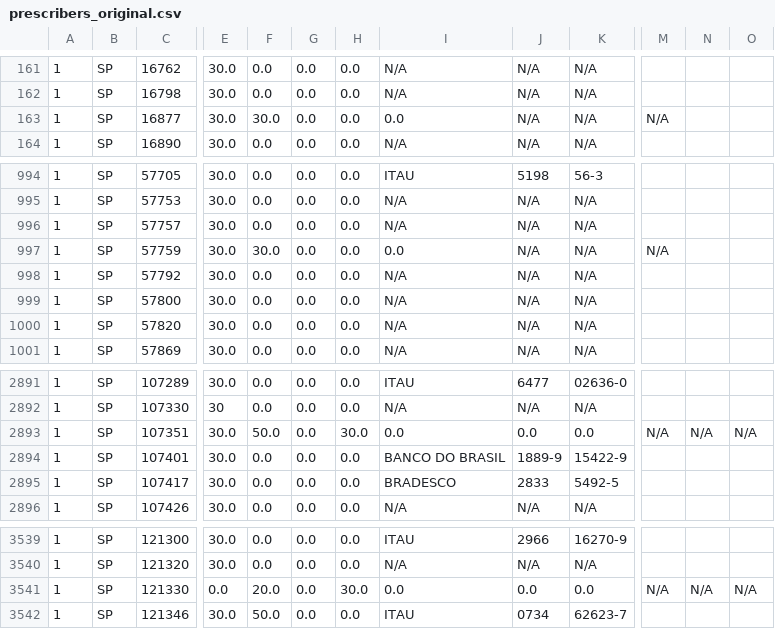
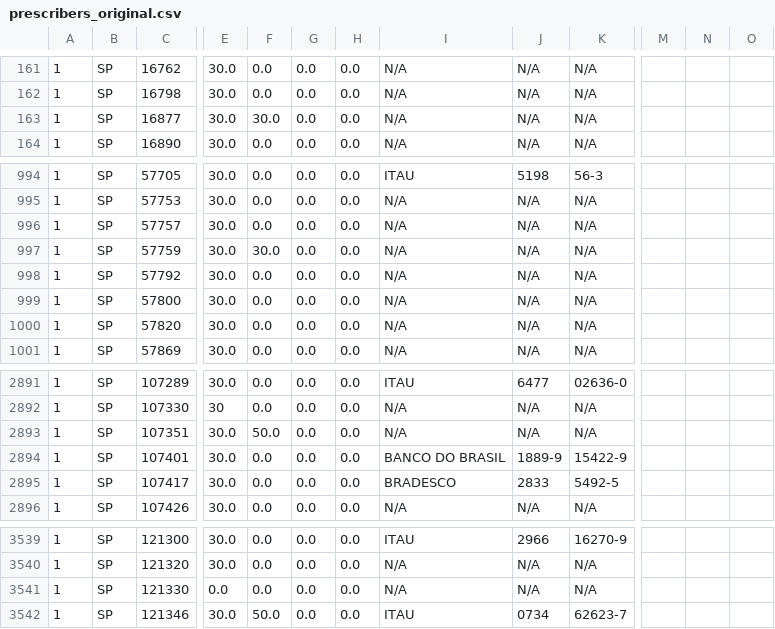
Before and after one commit to renatolhernandez2017/email_processor, a CSV file: public/prescribers_original.csv, drawn as a sheet; only a part is shown, gaps mark what is left out; the diff names each change by its address in the sheet, - before the commit and + after, or states it on an @@ line.

```diff
--- a/public/prescribers_original.csv
+++ b/public/prescribers_original.csv
-I163: 0.0
+I163: N/A
-M163: N/A
+M163: (empty)
-I997: 0.0
+I997: N/A
-M997: N/A
+M997: (empty)
-H2893: 30.0
+H2893: 0.0
-I2893: 0.0
+I2893: N/A
-J2893: 0.0
+J2893: N/A
-K2893: 0.0
+K2893: N/A
-M2893: N/A
+M2893: (empty)
-N2893: N/A
+N2893: (empty)
-O2893: N/A
+O2893: (empty)
-F3541: 20.0
+F3541: 0.0
-H3541: 30.0
+H3541: 0.0
-I3541: 0.0
+I3541: N/A
-J3541: 0.0
+J3541: N/A
-K3541: 0.0
+K3541: N/A
-M3541: N/A
+M3541: (empty)
-N3541: N/A
+N3541: (empty)
-O3541: N/A
+O3541: (empty)
```
Also changed, not shown: public/prescribers_update.csv, 50 other files.
